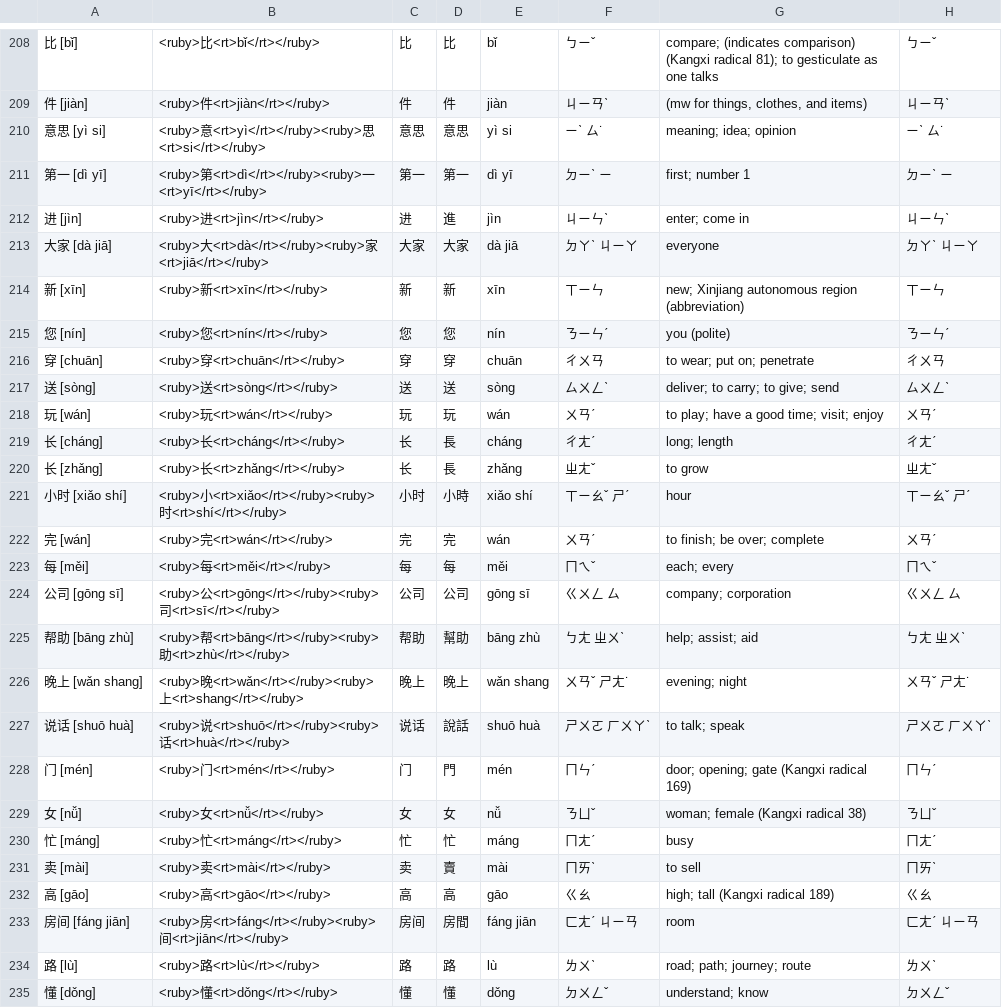
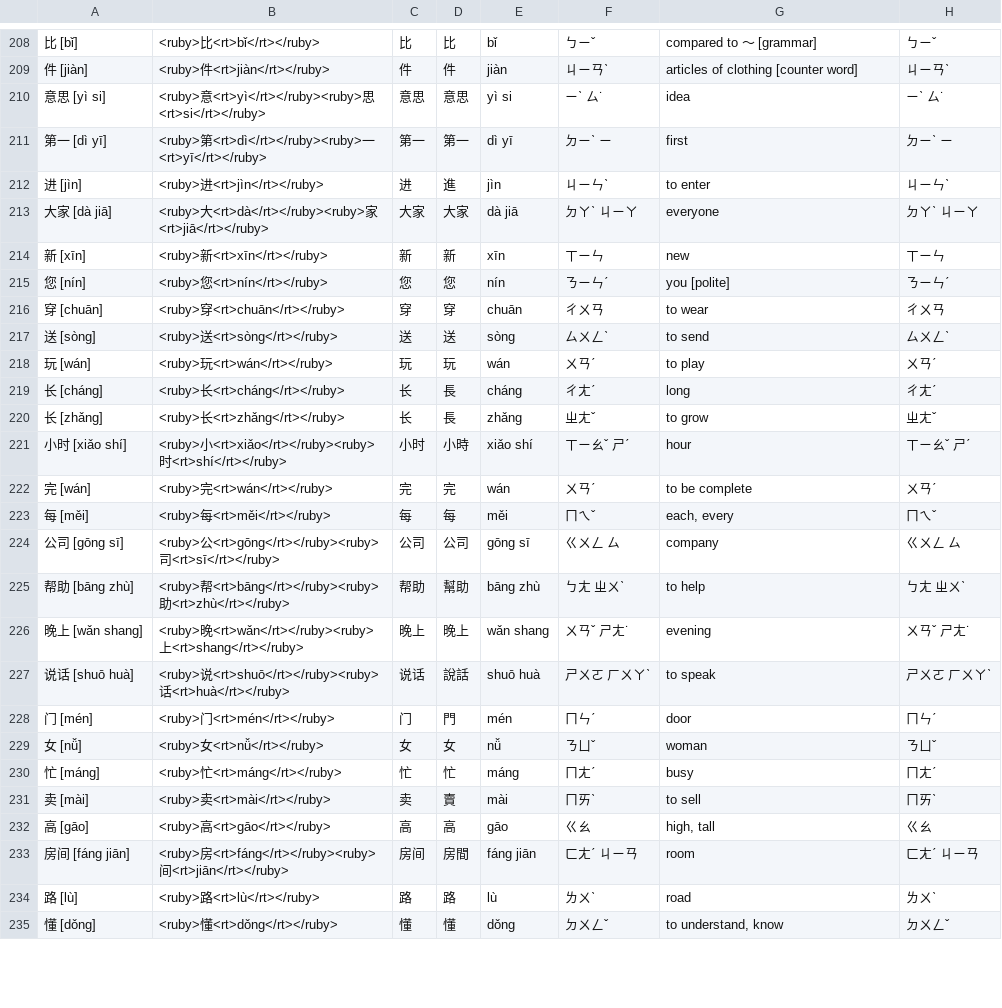
Before and after one commit to OrangeTacTics/dmtdecks, a CSV file: output/deck.csv, drawn as a sheet; only a part is shown, gaps mark what is left out; the diff covers the shown part only.

Commit message:
Clean up meanings for HSK2.

```diff
--- a/output/deck.csv
+++ b/output/deck.csv
@@ -208,28 +208,28 @@
-比 [bǐ],<ruby>比<rt>bǐ</rt></ruby>,比,比,bǐ,ㄅㄧˇ,compare; (indicates comparison) (Kangxi radical 81); to gesticulate as one talks,ㄅㄧˇ,
-件 [jiàn],<ruby>件<rt>jiàn</rt></ruby>,件,件,jiàn,ㄐㄧㄢˋ,"(mw for things, clothes, and items)",ㄐㄧㄢˋ,
-意思 [yì si],<ruby>意<rt>yì</rt></ruby><ruby>思<rt>si</rt></ruby>,意思,意思,yì si,ㄧˋ ㄙ˙,meaning; idea; opinion,ㄧˋ ㄙ˙,
-第一 [dì yī],<ruby>第<rt>dì</rt></ruby><ruby>一<rt>yī</rt></ruby>,第一,第一,dì yī,ㄉㄧˋ ㄧ,first; number 1,ㄉㄧˋ ㄧ,
-进 [jìn],<ruby>进<rt>jìn</rt></ruby>,进,進,jìn,ㄐㄧㄣˋ,enter; come in,ㄐㄧㄣˋ,
+比 [bǐ],<ruby>比<rt>bǐ</rt></ruby>,比,比,bǐ,ㄅㄧˇ,compared to 〜 [grammar],ㄅㄧˇ,
+件 [jiàn],<ruby>件<rt>jiàn</rt></ruby>,件,件,jiàn,ㄐㄧㄢˋ,articles of clothing [counter word],ㄐㄧㄢˋ,
+意思 [yì si],<ruby>意<rt>yì</rt></ruby><ruby>思<rt>si</rt></ruby>,意思,意思,yì si,ㄧˋ ㄙ˙,idea,ㄧˋ ㄙ˙,
+第一 [dì yī],<ruby>第<rt>dì</rt></ruby><ruby>一<rt>yī</rt></ruby>,第一,第一,dì yī,ㄉㄧˋ ㄧ,first,ㄉㄧˋ ㄧ,
+进 [jìn],<ruby>进<rt>jìn</rt></ruby>,进,進,jìn,ㄐㄧㄣˋ,to enter,ㄐㄧㄣˋ,
 大家 [dà jiā],<ruby>大<rt>dà</rt></ruby><ruby>家<rt>jiā</rt></ruby>,大家,大家,dà jiā,ㄉㄚˋ ㄐㄧㄚ,everyone,ㄉㄚˋ ㄐㄧㄚ,
-新 [xīn],<ruby>新<rt>xīn</rt></ruby>,新,新,xīn,ㄒㄧㄣ,new; Xinjiang autonomous region (abbreviation),ㄒㄧㄣ,
-您 [nín],<ruby>您<rt>nín</rt></ruby>,您,您,nín,ㄋㄧㄣˊ,you (polite),ㄋㄧㄣˊ,
-穿 [chuān],<ruby>穿<rt>chuān</rt></ruby>,穿,穿,chuān,ㄔㄨㄢ,to wear; put on; penetrate,ㄔㄨㄢ,
-送 [sòng],<ruby>送<rt>sòng</rt></ruby>,送,送,sòng,ㄙㄨㄥˋ,deliver; to carry; to give; send,ㄙㄨㄥˋ,
-玩 [wán],<ruby>玩<rt>wán</rt></ruby>,玩,玩,wán,ㄨㄢˊ,to play; have a good time; visit; enjoy,ㄨㄢˊ,
-长 [cháng],<ruby>长<rt>cháng</rt></ruby>,长,長,cháng,ㄔㄤˊ,long; length,ㄔㄤˊ,
+新 [xīn],<ruby>新<rt>xīn</rt></ruby>,新,新,xīn,ㄒㄧㄣ,new,ㄒㄧㄣ,
+您 [nín],<ruby>您<rt>nín</rt></ruby>,您,您,nín,ㄋㄧㄣˊ,you [polite],ㄋㄧㄣˊ,
+穿 [chuān],<ruby>穿<rt>chuān</rt></ruby>,穿,穿,chuān,ㄔㄨㄢ,to wear,ㄔㄨㄢ,
+送 [sòng],<ruby>送<rt>sòng</rt></ruby>,送,送,sòng,ㄙㄨㄥˋ,to send,ㄙㄨㄥˋ,
+玩 [wán],<ruby>玩<rt>wán</rt></ruby>,玩,玩,wán,ㄨㄢˊ,to play,ㄨㄢˊ,
+长 [cháng],<ruby>长<rt>cháng</rt></ruby>,长,長,cháng,ㄔㄤˊ,long,ㄔㄤˊ,
 长 [zhǎng],<ruby>长<rt>zhǎng</rt></ruby>,长,長,zhǎng,ㄓㄤˇ,to grow,ㄓㄤˇ,
 小时 [xiǎo shí],<ruby>小<rt>xiǎo</rt></ruby><ruby>时<rt>shí</rt></ruby>,小时,小時,xiǎo shí,ㄒㄧㄠˇ ㄕˊ,hour,ㄒㄧㄠˇ ㄕˊ,
-完 [wán],<ruby>完<rt>wán</rt></ruby>,完,完,wán,ㄨㄢˊ,to finish; be over; complete,ㄨㄢˊ,
-每 [měi],<ruby>每<rt>měi</rt></ruby>,每,每,měi,ㄇㄟˇ,each; every,ㄇㄟˇ,
-公司 [gōng sī],<ruby>公<rt>gōng</rt></ruby><ruby>司<rt>sī</rt></ruby>,公司,公司,gōng sī,ㄍㄨㄥ ㄙ,company; corporation,ㄍㄨㄥ ㄙ,
-帮助 [bāng zhù],<ruby>帮<rt>bāng</rt></ruby><ruby>助<rt>zhù</rt></ruby>,帮助,幫助,bāng zhù,ㄅㄤ ㄓㄨˋ,help; assist; aid,ㄅㄤ ㄓㄨˋ,
-晚上 [wǎn shang],<ruby>晚<rt>wǎn</rt></ruby><ruby>上<rt>shang</rt></ruby>,晚上,晚上,wǎn shang,ㄨㄢˇ ㄕㄤ˙,evening; night,ㄨㄢˇ ㄕㄤ˙,
-说话 [shuō huà],<ruby>说<rt>shuō</rt></ruby><ruby>话<rt>huà</rt></ruby>,说话,說話,shuō huà,ㄕㄨㄛ ㄏㄨㄚˋ,to talk; speak,ㄕㄨㄛ ㄏㄨㄚˋ,
-门 [mén],<ruby>门<rt>mén</rt></ruby>,门,門,mén,ㄇㄣˊ,door; opening; gate (Kangxi radical 169),ㄇㄣˊ,
-女 [nǚ],<ruby>女<rt>nǚ</rt></ruby>,女,女,nǚ,ㄋㄩˇ,woman; female (Kangxi radical 38),ㄋㄩˇ,
+完 [wán],<ruby>完<rt>wán</rt></ruby>,完,完,wán,ㄨㄢˊ,to be complete,ㄨㄢˊ,
+每 [měi],<ruby>每<rt>měi</rt></ruby>,每,每,měi,ㄇㄟˇ,"each, every",ㄇㄟˇ,
+公司 [gōng sī],<ruby>公<rt>gōng</rt></ruby><ruby>司<rt>sī</rt></ruby>,公司,公司,gōng sī,ㄍㄨㄥ ㄙ,company,ㄍㄨㄥ ㄙ,
+帮助 [bāng zhù],<ruby>帮<rt>bāng</rt></ruby><ruby>助<rt>zhù</rt></ruby>,帮助,幫助,bāng zhù,ㄅㄤ ㄓㄨˋ,to help,ㄅㄤ ㄓㄨˋ,
+晚上 [wǎn shang],<ruby>晚<rt>wǎn</rt></ruby><ruby>上<rt>shang</rt></ruby>,晚上,晚上,wǎn shang,ㄨㄢˇ ㄕㄤ˙,evening,ㄨㄢˇ ㄕㄤ˙,
+说话 [shuō huà],<ruby>说<rt>shuō</rt></ruby><ruby>话<rt>huà</rt></ruby>,说话,說話,shuō huà,ㄕㄨㄛ ㄏㄨㄚˋ,to speak,ㄕㄨㄛ ㄏㄨㄚˋ,
+门 [mén],<ruby>门<rt>mén</rt></ruby>,门,門,mén,ㄇㄣˊ,door,ㄇㄣˊ,
+女 [nǚ],<ruby>女<rt>nǚ</rt></ruby>,女,女,nǚ,ㄋㄩˇ,woman,ㄋㄩˇ,
 忙 [máng],<ruby>忙<rt>máng</rt></ruby>,忙,忙,máng,ㄇㄤˊ,busy,ㄇㄤˊ,
 卖 [mài],<ruby>卖<rt>mài</rt></ruby>,卖,賣,mài,ㄇㄞˋ,to sell,ㄇㄞˋ,
-高 [gāo],<ruby>高<rt>gāo</rt></ruby>,高,高,gāo,ㄍㄠ,high; tall (Kangxi radical 189),ㄍㄠ,
+高 [gāo],<ruby>高<rt>gāo</rt></ruby>,高,高,gāo,ㄍㄠ,"high, tall",ㄍㄠ,
 房间 [fáng jiān],<ruby>房<rt>fáng</rt></ruby><ruby>间<rt>jiān</rt></ruby>,房间,房間,fáng jiān,ㄈㄤˊ ㄐㄧㄢ,room,ㄈㄤˊ ㄐㄧㄢ,
-路 [lù],<ruby>路<rt>lù</rt></ruby>,路,路,lù,ㄌㄨˋ,road; path; journey; route,ㄌㄨˋ,
-懂 [dǒng],<ruby>懂<rt>dǒng</rt></ruby>,懂,懂,dǒng,ㄉㄨㄥˇ,understand; know,ㄉㄨㄥˇ,
+路 [lù],<ruby>路<rt>lù</rt></ruby>,路,路,lù,ㄌㄨˋ,road,ㄌㄨˋ,
+懂 [dǒng],<ruby>懂<rt>dǒng</rt></ruby>,懂,懂,dǒng,ㄉㄨㄥˇ,"to understand, know",ㄉㄨㄥˇ,
```
Also changed, not shown: 84 edited cells elsewhere in this file, 2 other files.
